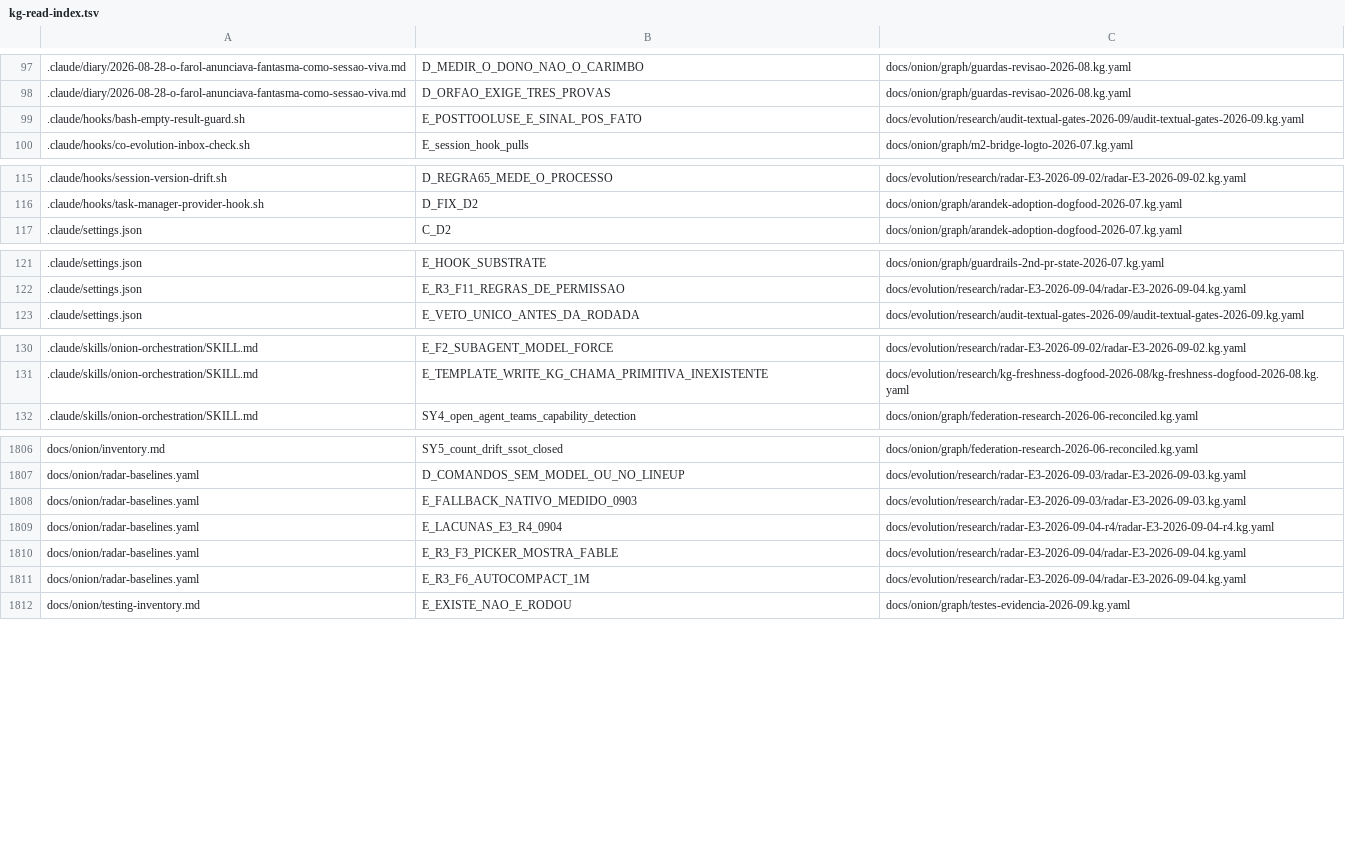
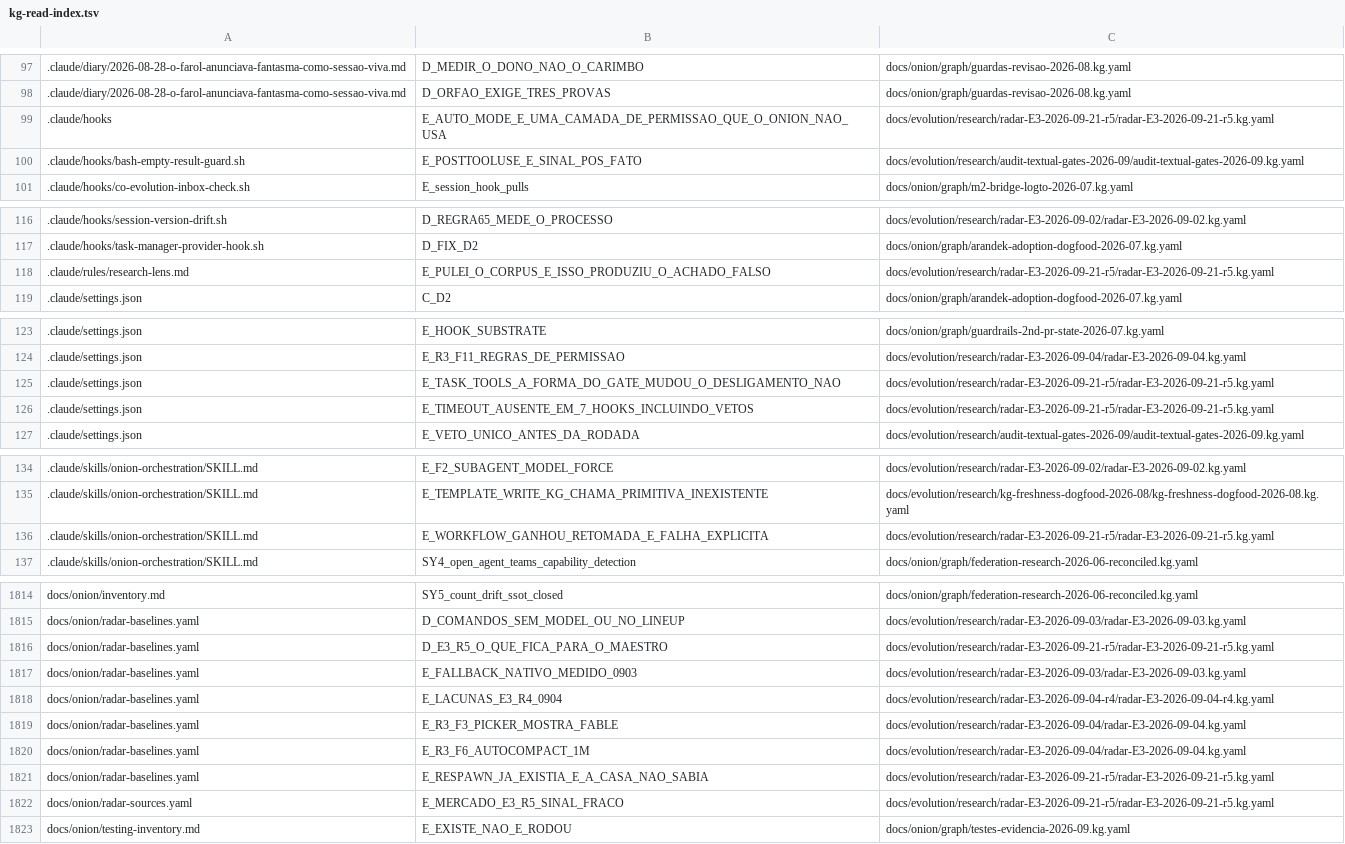
Before and after one commit to marciocar/onion-evolve, a TSV file: docs/onion/kg-read-index.tsv, drawn as a sheet; only a part is shown, gaps mark what is left out; the diff covers the shown part only; the diff names each change by its address in the sheet, - before the commit and + after, or states it on an @@ line.

```diff
--- a/docs/onion/kg-read-index.tsv
+++ b/docs/onion/kg-read-index.tsv
+row 99: .claude/hooks | E_AUTO_MODE_E_UMA_CAMADA_DE_PERMISSAO_QUE_O_ONION_NAO_USA | docs/evolution/research/radar-E3-2026-09-21-r5/radar-E3-2026-09-21-r5.kg.yaml
+row 118: .claude/rules/research-lens.md | E_PULEI_O_CORPUS_E_ISSO_PRODUZIU_O_ACHADO_FALSO | docs/evolution/research/radar-E3-2026-09-21-r5/radar-E3-2026-09-21-r5.kg.yaml
+row 125: .claude/settings.json | E_TASK_TOOLS_A_FORMA_DO_GATE_MUDOU_O_DESLIGAMENTO_NAO | docs/evolution/research/radar-E3-2026-09-21-r5/radar-E3-2026-09-21-r5.kg.yaml
+row 126: .claude/settings.json | E_TIMEOUT_AUSENTE_EM_7_HOOKS_INCLUINDO_VETOS | docs/evolution/research/radar-E3-2026-09-21-r5/radar-E3-2026-09-21-r5.kg.yaml
+row 136: .claude/skills/onion-orchestration/SKILL.md | E_WORKFLOW_GANHOU_RETOMADA_E_FALHA_EXPLICITA | docs/evolution/research/radar-E3-2026-09-21-r5/radar-E3-2026-09-21-r5.kg.yaml
+row 1816: docs/onion/radar-baselines.yaml | D_E3_R5_O_QUE_FICA_PARA_O_MAESTRO | docs/evolution/research/radar-E3-2026-09-21-r5/radar-E3-2026-09-21-r5.kg.yaml
+row 1821: docs/onion/radar-baselines.yaml | E_RESPAWN_JA_EXISTIA_E_A_CASA_NAO_SABIA | docs/evolution/research/radar-E3-2026-09-21-r5/radar-E3-2026-09-21-r5.kg.yaml
+row 1822: docs/onion/radar-sources.yaml | E_MERCADO_E3_R5_SINAL_FRACO | docs/evolution/research/radar-E3-2026-09-21-r5/radar-E3-2026-09-21-r5.kg.yaml
```
Also changed, not shown: 4 added rows elsewhere in this file, 8 other files.
